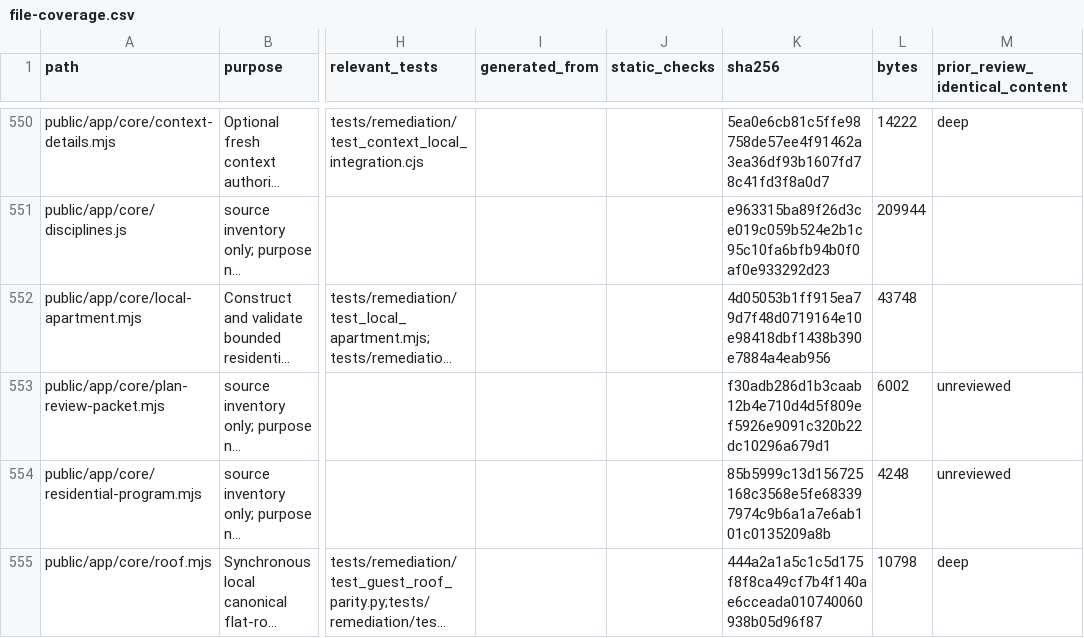
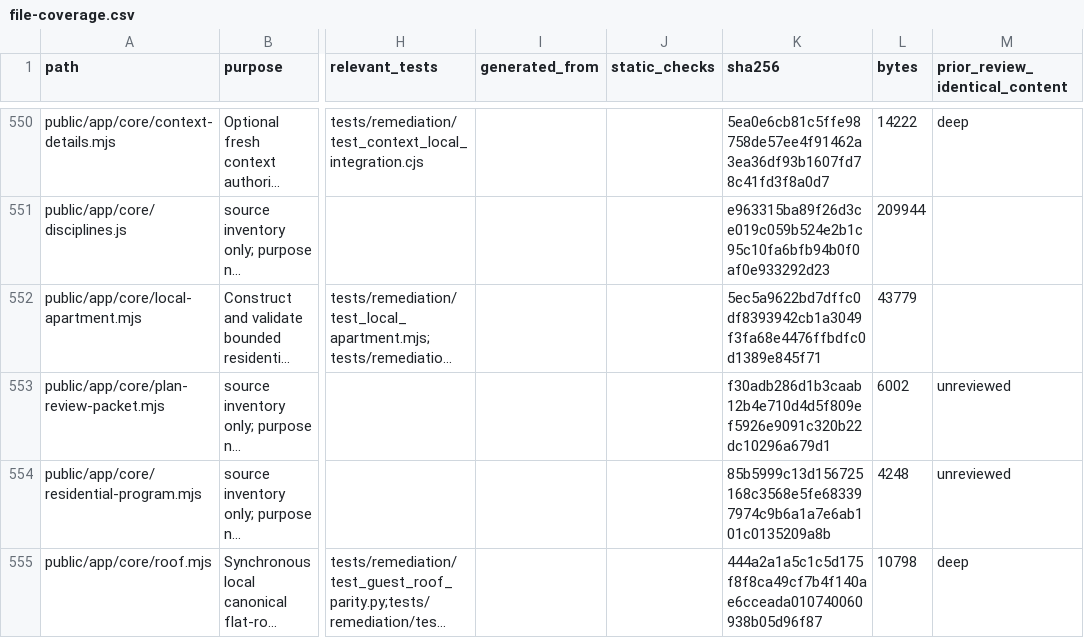
Before and after one commit to NAIFMUSFER/AI-Instruction, a CSV file: docs/delivery/2026-11-23/file-coverage.csv, drawn as a sheet; only a part is shown, gaps mark what is left out; long unchanged cells end in …; the diff covers the shown part only; the diff names each change by its address in the sheet, - before the commit and + after, or states it on an @@ line.

```diff
--- a/docs/delivery/2026-11-23/file-coverage.csv
+++ b/docs/delivery/2026-11-23/file-coverage.csv
-K552 (sha256): 4d05053b1ff915ea79d7f48d0719164e10e98418dbf1438b390e7884a4eab956
+K552 (sha256): 5ec5a9622bd7dffc0df8393942cb1a3049f3fa68e4476ffbdfc0d1389e845f71
-L552 (bytes): 43748
+L552 (bytes): 43779
```
Also changed, not shown: 32 edited cells elsewhere in this file, 15 other files.
